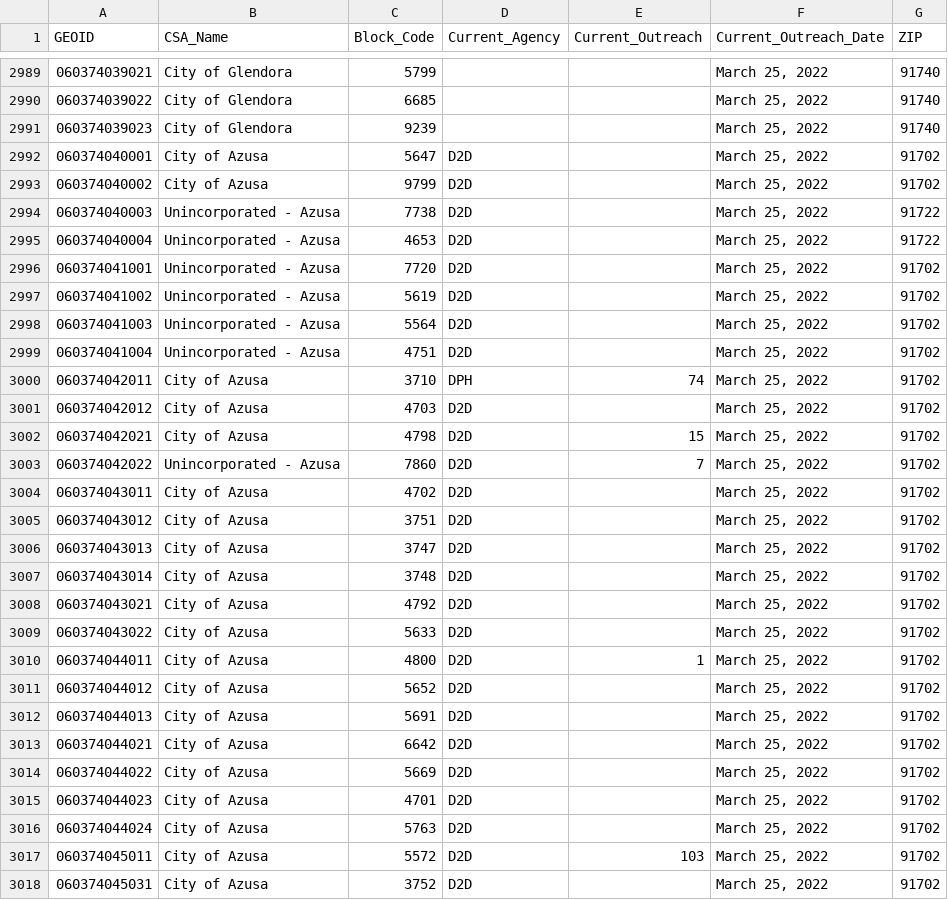
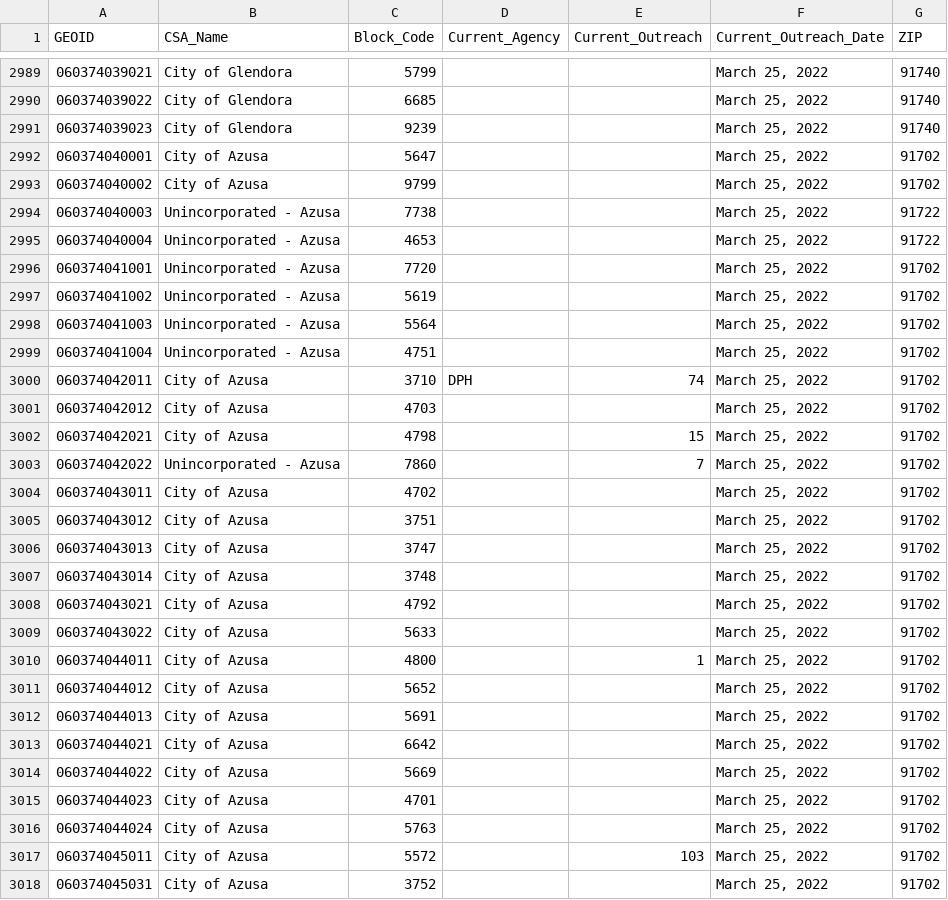
Before and after one commit to CHC-INC/chs-mapping, a CSV file: data/merged_vaccination_locate_data.csv, drawn as a sheet; only a part is shown, gaps mark what is left out; the diff covers the shown part only.

```diff
--- a/data/merged_vaccination_locate_data.csv
+++ b/data/merged_vaccination_locate_data.csv
@@ -2991,28 +2991,28 @@
 "060374039023","City of Glendora",9239,,,"March 25, 2022",91740
-"060374040001","City of Azusa",5647,"D2D",,"March 25, 2022",91702
-"060374040002","City of Azusa",9799,"D2D",,"March 25, 2022",91702
-"060374040003","Unincorporated - Azusa",7738,"D2D",,"March 25, 2022",91722
-"060374040004","Unincorporated - Azusa",4653,"D2D",,"March 25, 2022",91722
-"060374041001","Unincorporated - Azusa",7720,"D2D",,"March 25, 2022",91702
-"060374041002","Unincorporated - Azusa",5619,"D2D",,"March 25, 2022",91702
-"060374041003","Unincorporated - Azusa",5564,"D2D",,"March 25, 2022",91702
-"060374041004","Unincorporated - Azusa",4751,"D2D",,"March 25, 2022",91702
+"060374040001","City of Azusa",5647,,,"March 25, 2022",91702
+"060374040002","City of Azusa",9799,,,"March 25, 2022",91702
+"060374040003","Unincorporated - Azusa",7738,,,"March 25, 2022",91722
+"060374040004","Unincorporated - Azusa",4653,,,"March 25, 2022",91722
+"060374041001","Unincorporated - Azusa",7720,,,"March 25, 2022",91702
+"060374041002","Unincorporated - Azusa",5619,,,"March 25, 2022",91702
+"060374041003","Unincorporated - Azusa",5564,,,"March 25, 2022",91702
+"060374041004","Unincorporated - Azusa",4751,,,"March 25, 2022",91702
 "060374042011","City of Azusa",3710,"DPH",74,"March 25, 2022",91702
-"060374042012","City of Azusa",4703,"D2D",,"March 25, 2022",91702
-"060374042021","City of Azusa",4798,"D2D",15,"March 25, 2022",91702
-"060374042022","Unincorporated - Azusa",7860,"D2D",7,"March 25, 2022",91702
-"060374043011","City of Azusa",4702,"D2D",,"March 25, 2022",91702
-"060374043012","City of Azusa",3751,"D2D",,"March 25, 2022",91702
-"060374043013","City of Azusa",3747,"D2D",,"March 25, 2022",91702
-"060374043014","City of Azusa",3748,"D2D",,"March 25, 2022",91702
-"060374043021","City of Azusa",4792,"D2D",,"March 25, 2022",91702
-"060374043022","City of Azusa",5633,"D2D",,"March 25, 2022",91702
-"060374044011","City of Azusa",4800,"D2D",1,"March 25, 2022",91702
-"060374044012","City of Azusa",5652,"D2D",,"March 25, 2022",91702
-"060374044013","City of Azusa",5691,"D2D",,"March 25, 2022",91702
-"060374044021","City of Azusa",6642,"D2D",,"March 25, 2022",91702
-"060374044022","City of Azusa",5669,"D2D",,"March 25, 2022",91702
-"060374044023","City of Azusa",4701,"D2D",,"March 25, 2022",91702
-"060374044024","City of Azusa",5763,"D2D",,"March 25, 2022",91702
-"060374045011","City of Azusa",5572,"D2D",103,"March 25, 2022",91702
-"060374045031","City of Azusa",3752,"D2D",,"March 25, 2022",91702
+"060374042012","City of Azusa",4703,,,"March 25, 2022",91702
+"060374042021","City of Azusa",4798,,15,"March 25, 2022",91702
+"060374042022","Unincorporated - Azusa",7860,,7,"March 25, 2022",91702
+"060374043011","City of Azusa",4702,,,"March 25, 2022",91702
+"060374043012","City of Azusa",3751,,,"March 25, 2022",91702
+"060374043013","City of Azusa",3747,,,"March 25, 2022",91702
+"060374043014","City of Azusa",3748,,,"March 25, 2022",91702
+"060374043021","City of Azusa",4792,,,"March 25, 2022",91702
+"060374043022","City of Azusa",5633,,,"March 25, 2022",91702
+"060374044011","City of Azusa",4800,,1,"March 25, 2022",91702
+"060374044012","City of Azusa",5652,,,"March 25, 2022",91702
+"060374044013","City of Azusa",5691,,,"March 25, 2022",91702
+"060374044021","City of Azusa",6642,,,"March 25, 2022",91702
+"060374044022","City of Azusa",5669,,,"March 25, 2022",91702
+"060374044023","City of Azusa",4701,,,"March 25, 2022",91702
+"060374044024","City of Azusa",5763,,,"March 25, 2022",91702
+"060374045011","City of Azusa",5572,,103,"March 25, 2022",91702
+"060374045031","City of Azusa",3752,,,"March 25, 2022",91702
```
Also changed, not shown: 162 edited cells elsewhere in this file, 1 other file.
